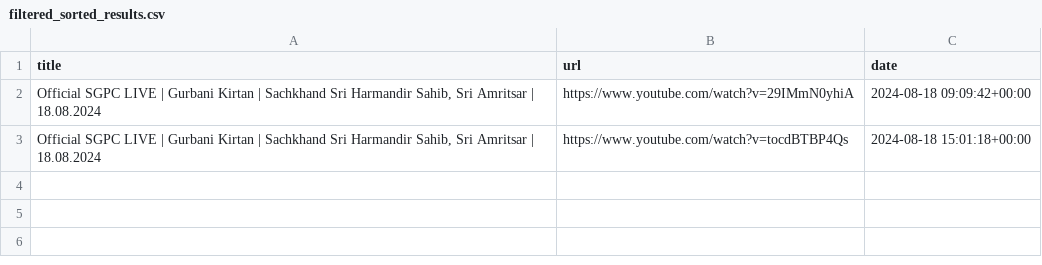
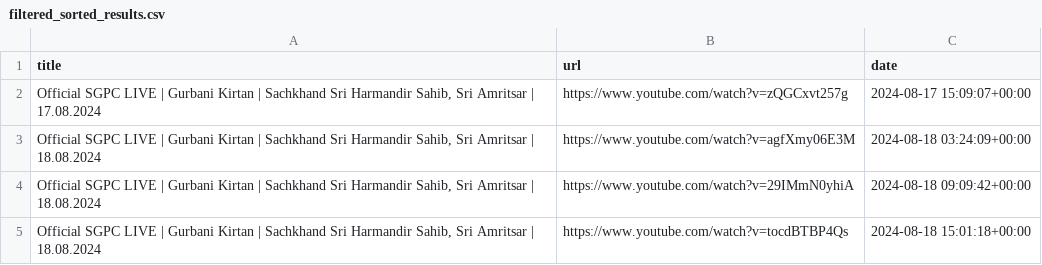
Before and after one commit to Pious1020/Final-Project-CS50, a CSV file: filtered_sorted_results.csv, drawn as a sheet.

```diff
--- a/filtered_sorted_results.csv
+++ b/filtered_sorted_results.csv
@@ -1,2 +1,4 @@
 title,url,date
+"Official SGPC LIVE | Gurbani Kirtan | Sachkhand Sri Harmandir Sahib, Sri Amritsar | 17.08.2024",https://www.youtube.com/watch?v=zQGCxvt257g,2024-08-17 15:09:07+00:00
+"Official SGPC LIVE | Gurbani Kirtan | Sachkhand Sri Harmandir Sahib, Sri Amritsar | 18.08.2024",https://www.youtube.com/watch?v=agfXmy06E3M,2024-08-18 03:24:09+00:00
 "Official SGPC LIVE | Gurbani Kirtan | Sachkhand Sri Harmandir Sahib, Sri Amritsar | 18.08.2024",https://www.youtube.com/watch?v=29IMmN0yhiA,2024-08-18 09:09:42+00:00
```
Also changed, not shown: 2 other files.
